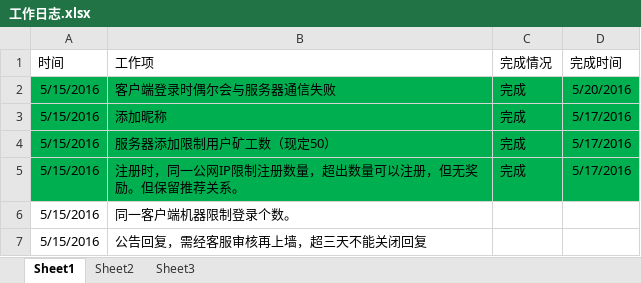
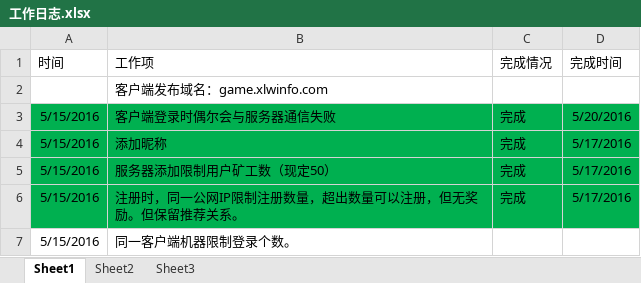
Before and after one commit to ChunguangZha/SuperMiners, an Excel workbook: 工作日志.xlsx, sheet Sheet1, drawn as a sheet; only a part is shown; the shorter side is filled out with more unchanged rows; values as stored, in another font and other column widths than the file's, no borders; the diff names each change by its address in the sheet, - before the commit and + after, or states it on an @@ line.

Commit message:
work

```diff
--- a/工作日志.xlsx (sheet Sheet1)
+++ b/工作日志.xlsx (sheet Sheet1)
+row 2:  | 客户端发布域名：game.xlwinfo.com
```
